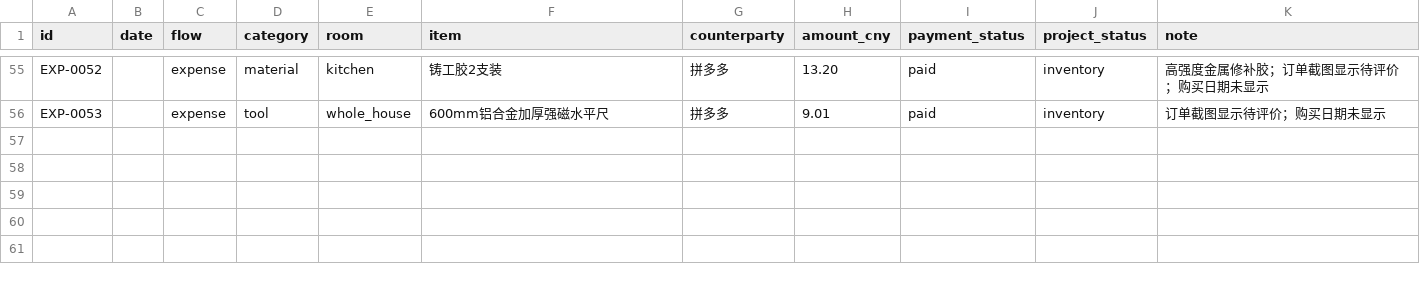
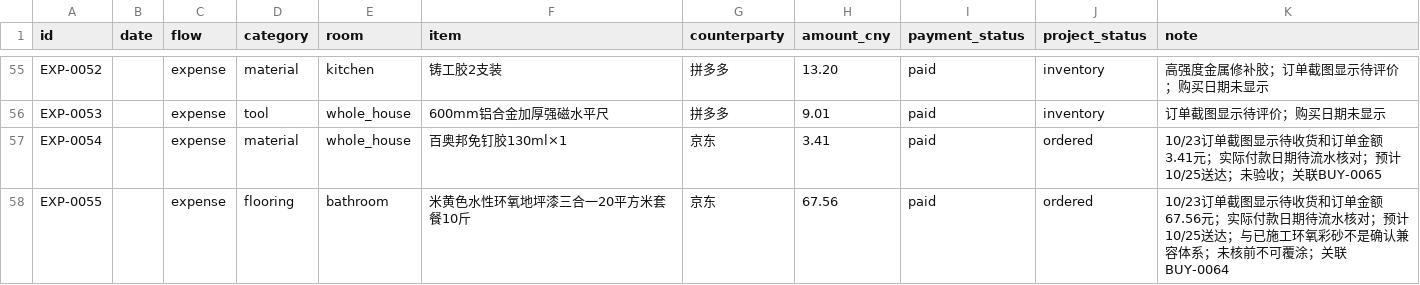
Before and after one commit to lin594/renovation-32m2-10k, a CSV file: data/ledger.csv, drawn as a sheet; only a part is shown, gaps mark what is left out.

```diff
--- a/data/ledger.csv
+++ b/data/ledger.csv
@@ -56 +56,3 @@ EXP-0052,,expense,material,kitchen,铸工胶2支装,拼多多,13.20,paid,invento
 EXP-0053,,expense,tool,whole_house,600mm铝合金加厚强磁水平尺,拼多多,9.01,paid,inventory,订单截图显示待评价；购买日期未显示
+EXP-0054,,expense,material,whole_house,百奥邦免钉胶130ml×1,京东,3.41,paid,ordered,10/23订单截图显示待收货和订单金额3.41元；实际付款日期待流水核对；预计10/25送达；未验收；关联BUY-0065
+EXP-0055,,expense,flooring,bathroom,米黄色水性环氧地坪漆三合一20平方米套餐10斤,京东,67.56,paid,ordered,10/23订单截图显示待收货和订单金额67.56元；实际付款日期待流水核对；预计10/25送达；与已施工环氧彩砂不是确认兼容体系；未核前不可覆涂；关联BUY-0064
```
Also changed, not shown: 8 other files.
